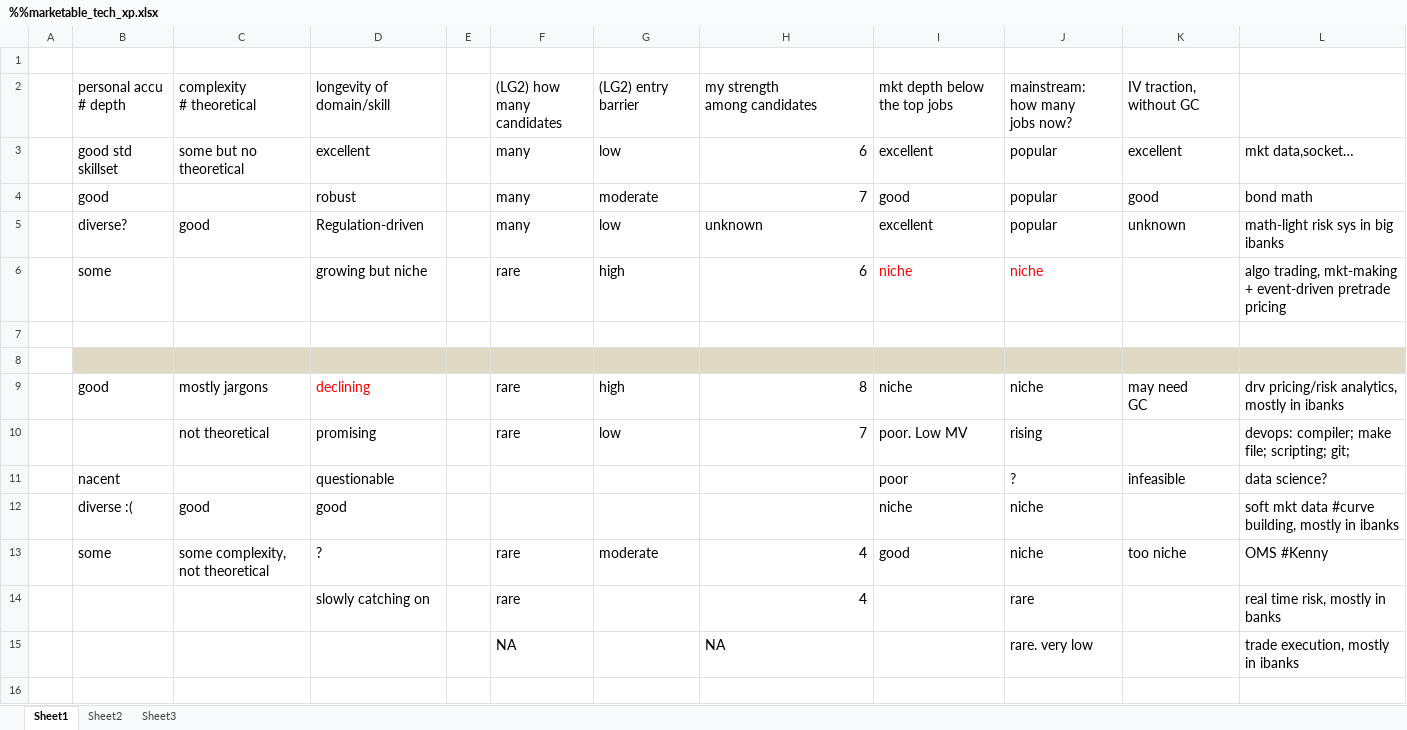
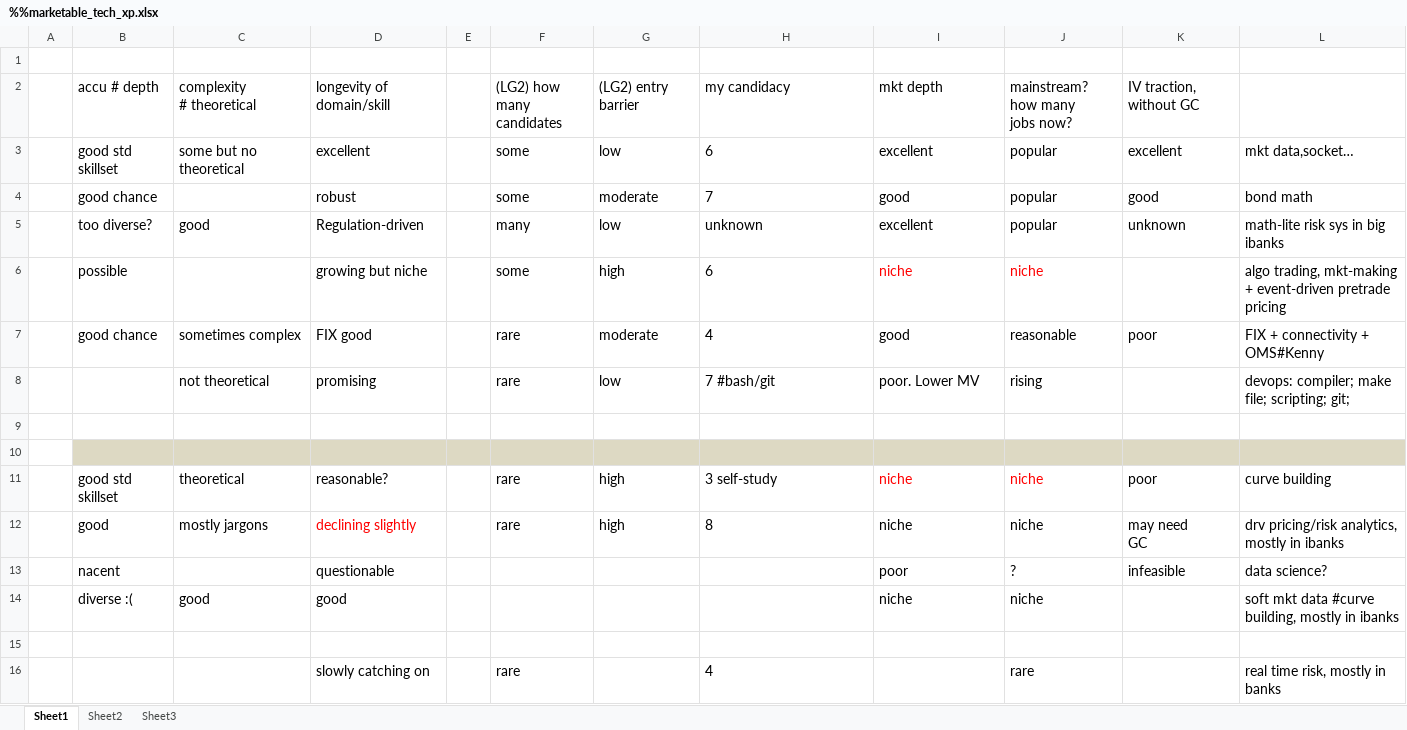
Before and after one commit to tiger40490/repo1, an Excel workbook: cv/%%marketable_tech_xp.xlsx, sheet Sheet1, drawn as a sheet; values as stored, in another font and other column widths than the file's, no borders; removed rows and columns are numbered as before the commit, all else as after; ↵ is a line break in a cell; the diff names each change by its address in the sheet, - before the commit and + after, or states it on an @@ line.

Commit message:
major updates to marketable_tech...

```diff
--- a/cv/%%marketable_tech_xp.xlsx (sheet Sheet1)
+++ b/cv/%%marketable_tech_xp.xlsx (sheet Sheet1)
-B2: personal accu ↵ # depth
+B2: accu # depth
-H2: my strength ↵ among candidates
+H2: my candidacy
-I2: mkt depth below the top jobs
+I2: mkt depth
-J2: mainstream: how many ↵ jobs now?
+J2: mainstream? how many ↵ jobs now?
-F3:F4: many
+F3:F4: some
-H3:H4 alignment: right
+H3:H4 alignment: left
-B4: good
+B4: good chance
-B5: diverse?
+B5: too diverse?
-L5: math-light risk sys in big ibanks
+L5: math-lite risk sys in big ibanks
-B6: some
+B6: possible
-F6: rare
+F6: some
-H6 alignment: right
+H6 alignment: left
+row 7:  | good chance | sometimes complex | FIX good |  | rare | moderate | 4 | good | reasonable | poor | FIX + connectivity + OMS#Kenny
+row 8:  |  | not theoretical | promising |  | rare | low | 7 #bash/git | poor. Lower MV | rising |  | devops: compiler; make file; scripting; git;
+row 11:  | good std skillset | theoretical | reasonable? |  | rare | high | 3 self-study | niche | niche | poor | curve building
-D12: declining
+D12: declining slightly
-H12 alignment: right
+H12 alignment: left
-row 10:  |  | not theoretical | promising |  | rare | low | 7 | poor. Low MV | rising |  | devops: compiler; make file; scripting; git;
-row 15:  | some | some complexity, not theoretical | ? |  | rare | moderate | 4 | good | niche | too niche | OMS #Kenny
+row 15: (empty)
-H16 alignment: right
+H16 alignment: left
-row 15:  |  |  |  |  | NA |  | NA |  | rare. very low |  | trade execution, mostly in ibanks
```
